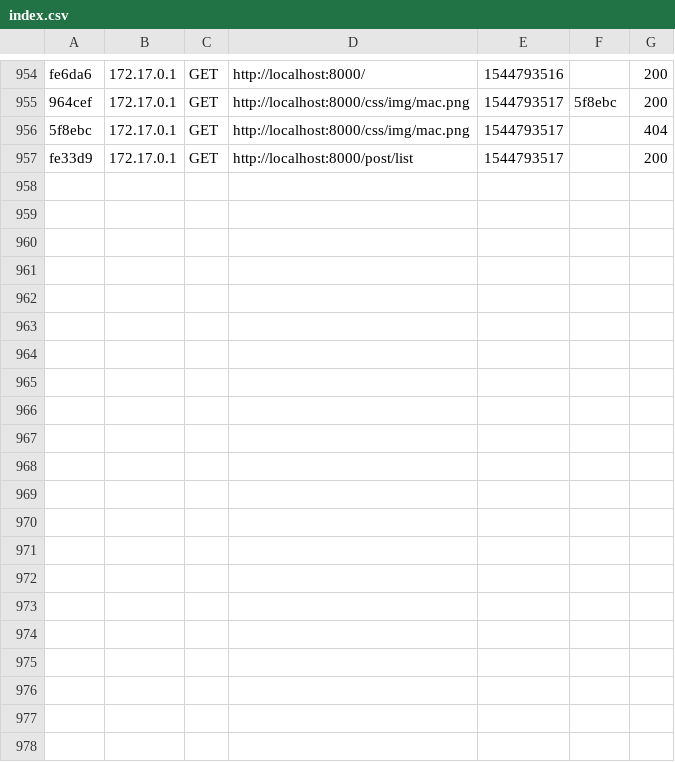
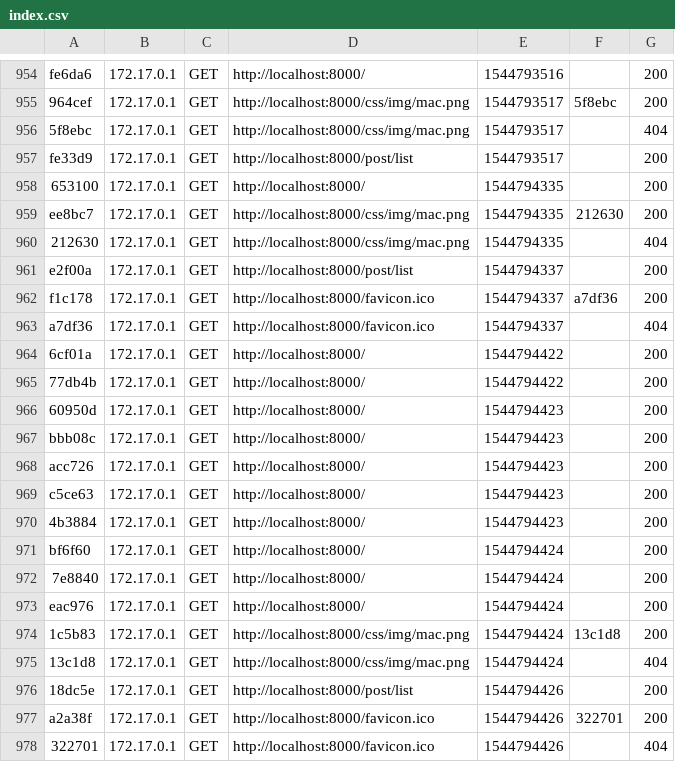
Before and after one commit to mcascant/voxpopuli, a CSV file: var/cache/dev/profiler/index.csv, drawn as a sheet; only a part is shown, gaps mark what is left out; the diff names each change by its address in the sheet, - before the commit and + after, or states it on an @@ line.

```diff
--- a/var/cache/dev/profiler/index.csv
+++ b/var/cache/dev/profiler/index.csv
+row 958: 653100 | 172.17.0.1 | GET | http://localhost:8000/ | 1544794335 |  | 200
+row 959: ee8bc7 | 172.17.0.1 | GET | http://localhost:8000/css/img/mac.png | 1544794335 | 212630 | 200
+row 960: 212630 | 172.17.0.1 | GET | http://localhost:8000/css/img/mac.png | 1544794335 |  | 404
+row 961: e2f00a | 172.17.0.1 | GET | http://localhost:8000/post/list | 1544794337 |  | 200
+row 962: f1c178 | 172.17.0.1 | GET | http://localhost:8000/favicon.ico | 1544794337 | a7df36 | 200
+row 963: a7df36 | 172.17.0.1 | GET | http://localhost:8000/favicon.ico | 1544794337 |  | 404
+row 964: 6cf01a | 172.17.0.1 | GET | http://localhost:8000/ | 1544794422 |  | 200
+row 965: 77db4b | 172.17.0.1 | GET | http://localhost:8000/ | 1544794422 |  | 200
+row 966: 60950d | 172.17.0.1 | GET | http://localhost:8000/ | 1544794423 |  | 200
+row 967: bbb08c | 172.17.0.1 | GET | http://localhost:8000/ | 1544794423 |  | 200
+row 968: acc726 | 172.17.0.1 | GET | http://localhost:8000/ | 1544794423 |  | 200
+row 969: c5ce63 | 172.17.0.1 | GET | http://localhost:8000/ | 1544794423 |  | 200
+row 970: 4b3884 | 172.17.0.1 | GET | http://localhost:8000/ | 1544794423 |  | 200
+row 971: bf6f60 | 172.17.0.1 | GET | http://localhost:8000/ | 1544794424 |  | 200
+row 972: 7e8840 | 172.17.0.1 | GET | http://localhost:8000/ | 1544794424 |  | 200
+row 973: eac976 | 172.17.0.1 | GET | http://localhost:8000/ | 1544794424 |  | 200
+row 974: 1c5b83 | 172.17.0.1 | GET | http://localhost:8000/css/img/mac.png | 1544794424 | 13c1d8 | 200
+row 975: 13c1d8 | 172.17.0.1 | GET | http://localhost:8000/css/img/mac.png | 1544794424 |  | 404
+row 976: 18dc5e | 172.17.0.1 | GET | http://localhost:8000/post/list | 1544794426 |  | 200
+row 977: a2a38f | 172.17.0.1 | GET | http://localhost:8000/favicon.ico | 1544794426 | 322701 | 200
+row 978: 322701 | 172.17.0.1 | GET | http://localhost:8000/favicon.ico | 1544794426 |  | 404
```
Also changed, not shown: 4 other files.
